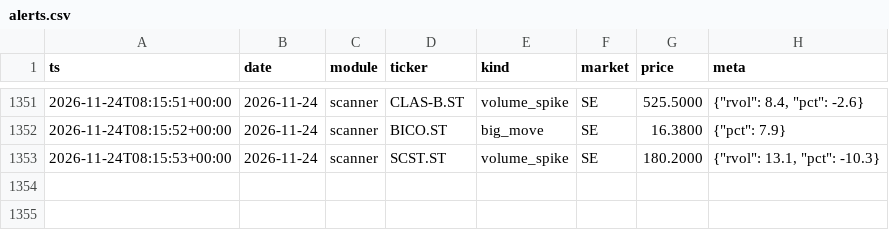
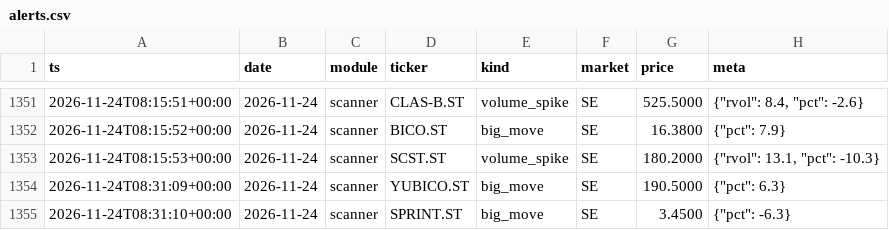
Before and after one commit to Q-stocks/borsvakt, a CSV file: log/alerts.csv, drawn as a sheet; only a part is shown, gaps mark what is left out; the diff names each change by its address in the sheet, - before the commit and + after, or states it on an @@ line.

```diff
--- a/log/alerts.csv
+++ b/log/alerts.csv
+row 1354: 2026-11-24T08:31:09+00:00 | 2026-11-24 | scanner | YUBICO.ST | big_move | SE | 190.5000 | {"pct": 6.3}
+row 1355: 2026-11-24T08:31:10+00:00 | 2026-11-24 | scanner | SPRINT.ST | big_move | SE | 3.4500 | {"pct": -6.3}
```
Also changed, not shown: 1 other file.
